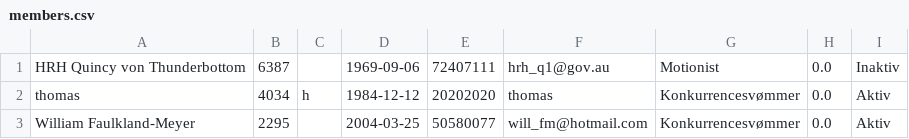
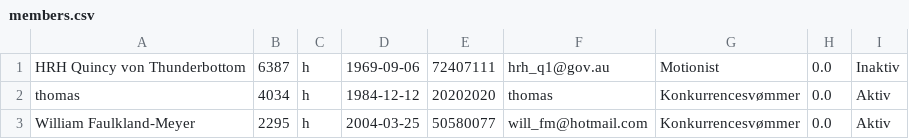
Before and after one commit to DizzyMoon/Deflin-Project, a CSV file: src/data/members.csv, drawn as a sheet.

```diff
--- a/src/data/members.csv
+++ b/src/data/members.csv
@@ -1,3 +1,3 @@
-HRH Quincy von Thunderbottom;6387; ;1969-09-06;72407111;hrh_q1@gov.au;Motionist;0.0;Inaktiv;
+HRH Quincy von Thunderbottom;6387;h;1969-09-06;72407111;hrh_q1@gov.au;Motionist;0.0;Inaktiv;
 thomas;4034;h;1984-12-12;20202020;thomas;Konkurrencesvømmer;0.0;Aktiv;
-William Faulkland-Meyer;2295; ;2004-03-25;50580077;will_fm@hotmail.com;Konkurrencesvømmer;0.0;Aktiv;
+William Faulkland-Meyer;2295;h;2004-03-25;50580077;will_fm@hotmail.com;Konkurrencesvømmer;0.0;Aktiv;
```
